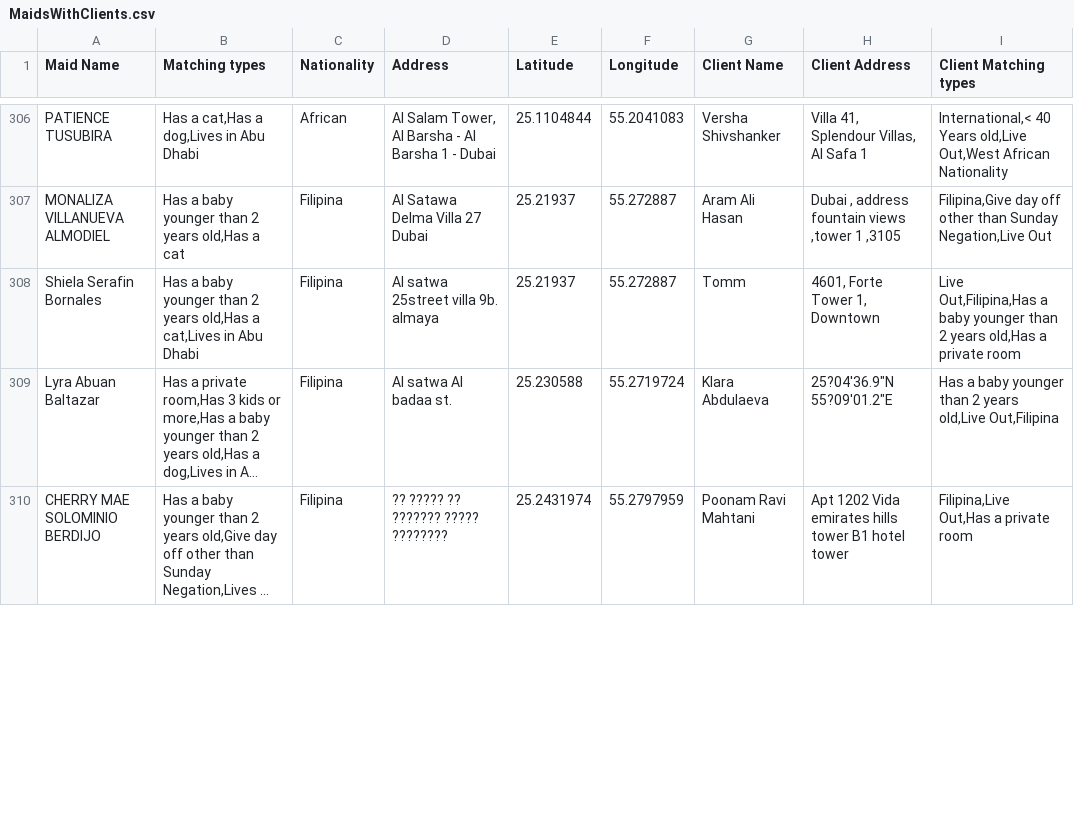
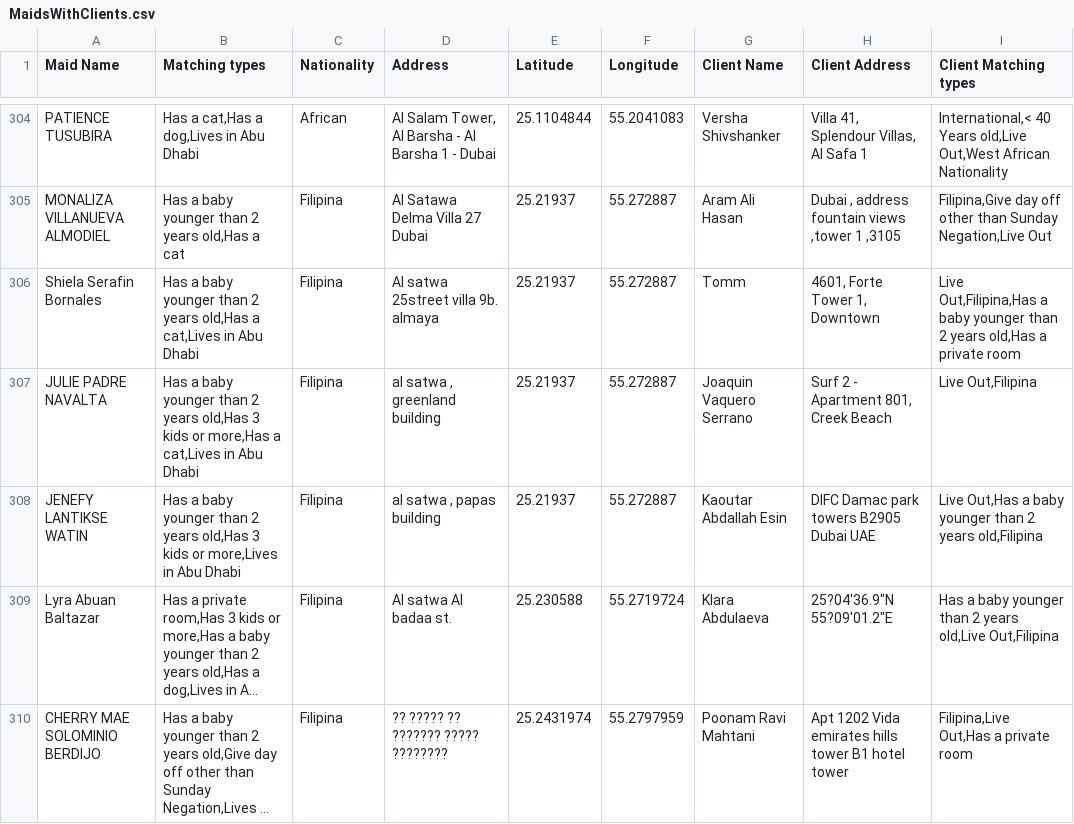
Before and after one commit to charbelchdid/map, a CSV file: MaidsWithClients.csv, drawn as a sheet; only a part is shown, gaps mark what is left out; long unchanged cells end in …; the diff covers the shown part only; the diff names each change by its address in the sheet, - before the commit and + after, or states it on an @@ line.

Commit message:
Update MaidsWithClients.csv - 2025-06-26T21:44:11.897Z

```diff
--- a/MaidsWithClients.csv
+++ b/MaidsWithClients.csv
+row 307: JULIE PADRE NAVALTA | Has a baby younger than 2 years old,Has 3 kids or more,Has a cat,Lives in Abu Dhabi | Filipina | al satwa , greenland building | 25.21937 | 55.272887 | Joaquin Vaquero Serrano | Surf 2 - Apartment 801, Creek Beach | Live Out,Filipina
+row 308: JENEFY LANTIKSE WATIN | Has a baby younger than 2 years old,Has 3 kids or more,Lives in Abu Dhabi | Filipina | al satwa , papas building | 25.21937 | 55.272887 | Kaoutar Abdallah Esin | DIFC Damac park towers B2905 Dubai UAE | Live Out,Has a baby younger than 2 years old,Filipina
```
Also changed, not shown: 4 added rows, 6 removed rows and 3 edited cells elsewhere in this file.
